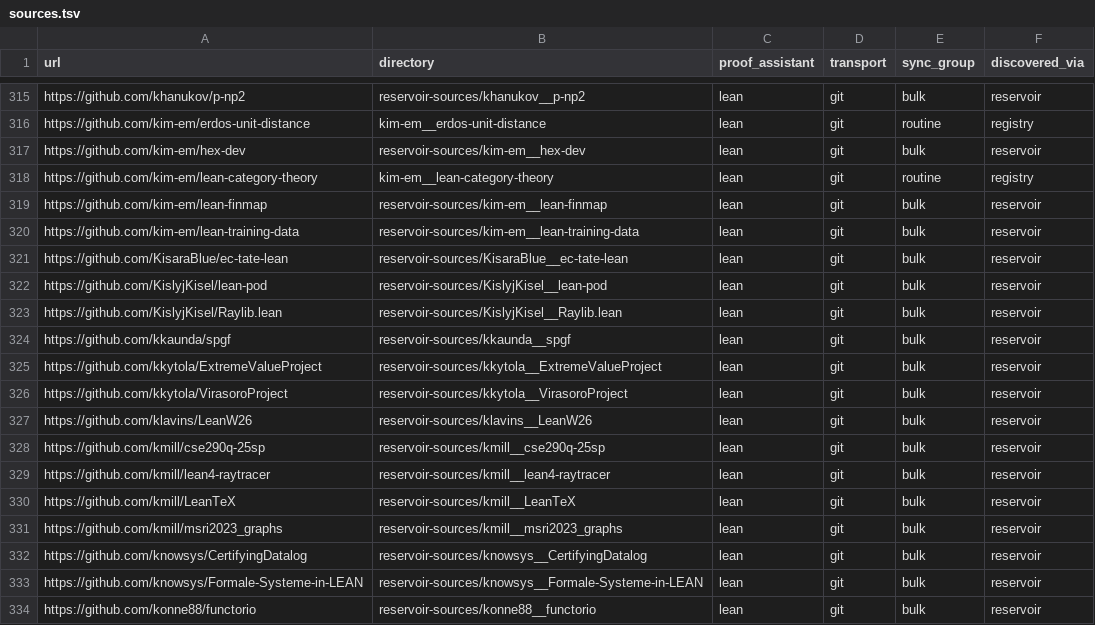
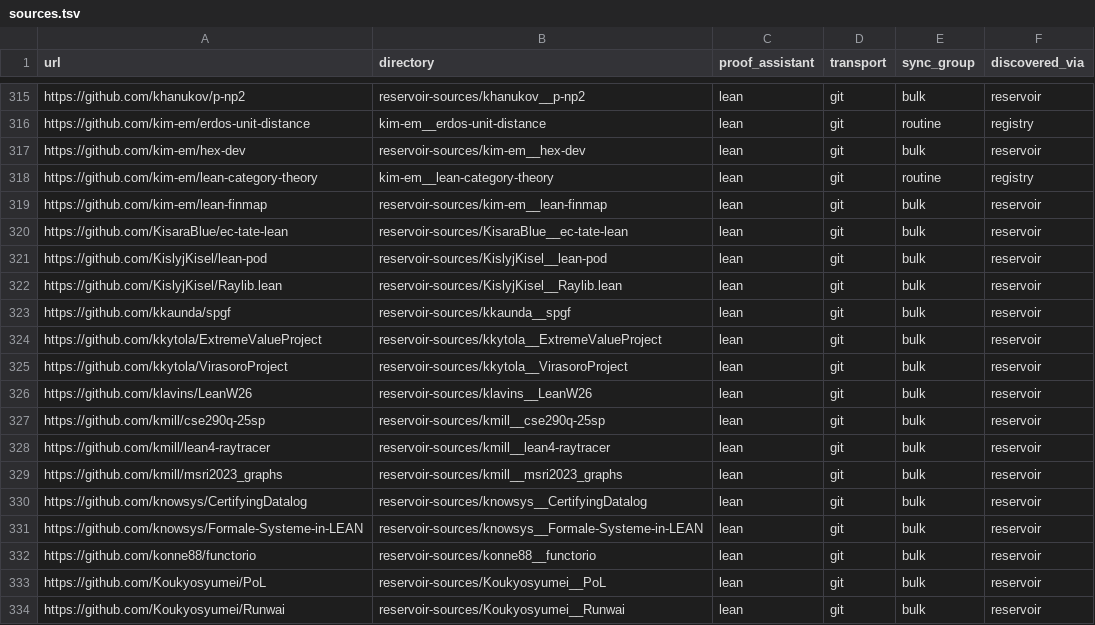
Before and after one commit to dzackgarza/formalization-corpus, a TSV file: sources.tsv, drawn as a sheet; only a part is shown, gaps mark what is left out; the shorter side is filled out with more unchanged rows.

```diff
--- a/sources.tsv
+++ b/sources.tsv
@@ -319,3 +319,2 @@ https://github.com/kim-em/lean-category-theory	kim-em__lean-category-theory	lean
 https://github.com/kim-em/lean-finmap	reservoir-sources/kim-em__lean-finmap	lean	git	bulk	reservoir
-https://github.com/kim-em/lean-training-data	reservoir-sources/kim-em__lean-training-data	lean	git	bulk	reservoir
 https://github.com/KisaraBlue/ec-tate-lean	reservoir-sources/KisaraBlue__ec-tate-lean	lean	git	bulk	reservoir
@@ -329,3 +328,2 @@ https://github.com/kmill/cse290q-25sp	reservoir-sources/kmill__cse290q-25sp	lean
 https://github.com/kmill/lean4-raytracer	reservoir-sources/kmill__lean4-raytracer	lean	git	bulk	reservoir
-https://github.com/kmill/LeanTeX	reservoir-sources/kmill__LeanTeX	lean	git	bulk	reservoir
 https://github.com/kmill/msri2023_graphs	reservoir-sources/kmill__msri2023_graphs	lean	git	bulk	reservoir
```
Also changed, not shown: descriptions.tsv, 21 other files.
